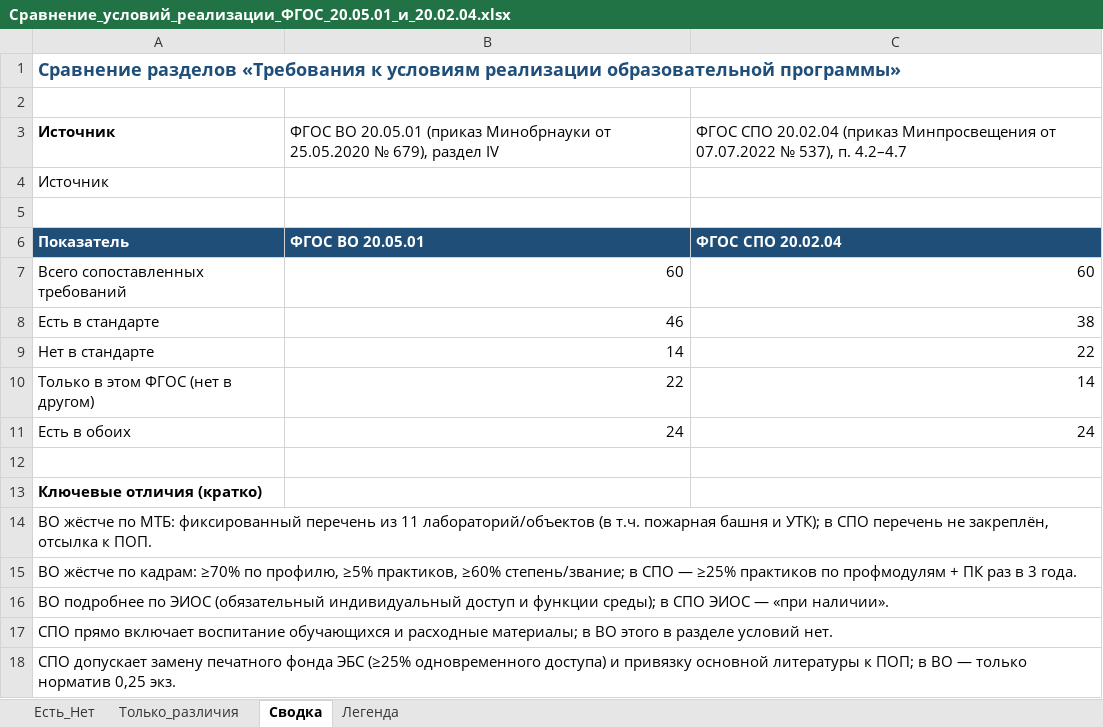
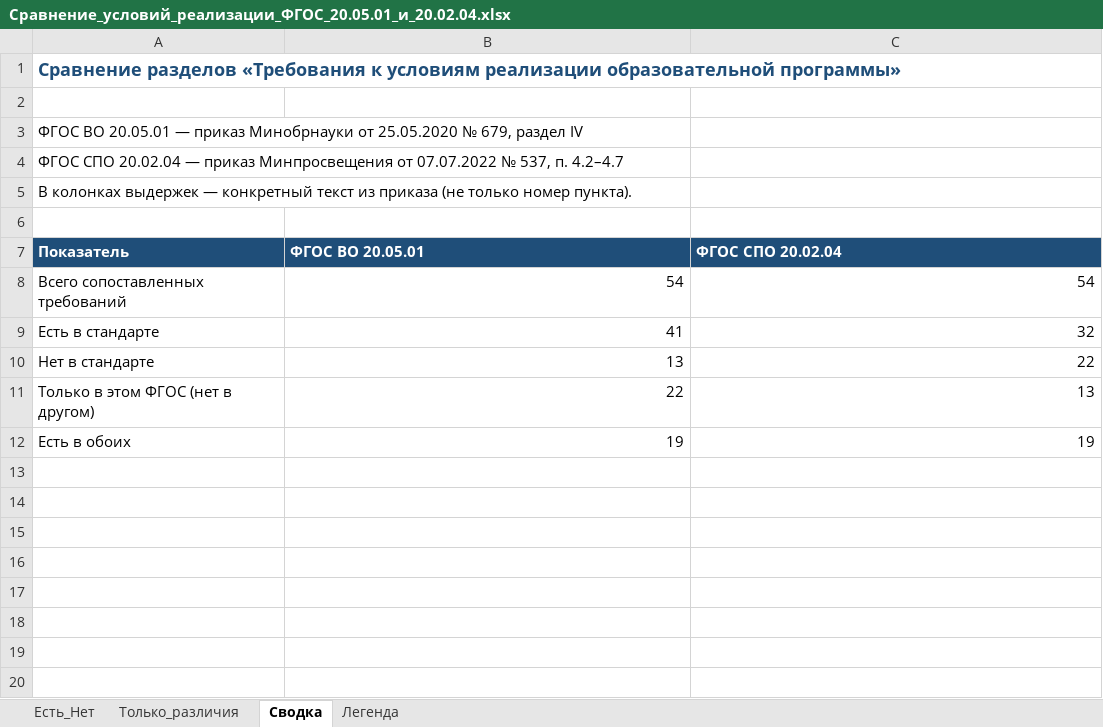
Before and after one commit to lysakalenushka-hash/-, an Excel workbook: Сравнение_условий_реализации_ФГОС_20.05.01_и_20.02.04.xlsx, sheet Сводка, drawn as a sheet; values as stored, in another font and other column widths than the file's, no borders; removed rows and columns are numbered as before the commit, all else as after; the diff names each change by its address in the sheet, - before the commit and + after, or states it on an @@ line.

```diff
--- a/Сравнение_условий_реализации_ФГОС_20.05.01_и_20.02.04.xlsx (sheet Сводка)
+++ b/Сравнение_условий_реализации_ФГОС_20.05.01_и_20.02.04.xlsx (sheet Сводка)
-row 3: Источник | ФГОС ВО 20.05.01 (приказ Минобрнауки от 25.05.2020 № 679), раздел IV | ФГОС СПО 20.02.04 (приказ Минпросвещения от 07.07.2022 № 537), п. 4.2–4.7
-A3 (Показатель): Источник
+A3 (Показатель): ФГОС ВО 20.05.01 — приказ Минобрнауки от 25.05.2020 № 679, раздел IV
+row 4: ФГОС СПО 20.02.04 — приказ Минпросвещения от 07.07.2022 № 537, п. 4.2–4.7
+row 5: В колонках выдержек — конкретный текст из приказа (не только номер пункта).
-B8 (ФГОС ВО 20.05.01): 60
+B8 (ФГОС ВО 20.05.01): 54
-C8 (ФГОС СПО 20.02.04): 60
+C8 (ФГОС СПО 20.02.04): 54
-B9 (ФГОС ВО 20.05.01): 46
+B9 (ФГОС ВО 20.05.01): 41
-C9 (ФГОС СПО 20.02.04): 38
+C9 (ФГОС СПО 20.02.04): 32
-B10 (ФГОС ВО 20.05.01): 14
+B10 (ФГОС ВО 20.05.01): 13
-C11 (ФГОС СПО 20.02.04): 14
+C11 (ФГОС СПО 20.02.04): 13
-B12 (ФГОС ВО 20.05.01): 24
+B12 (ФГОС ВО 20.05.01): 19
-C12 (ФГОС СПО 20.02.04): 24
+C12 (ФГОС СПО 20.02.04): 19
-row 12: (empty)
-row 13: Ключевые отличия (кратко)
-row 14: ВО жёстче по МТБ: фиксированный перечень из 11 лабораторий/объектов (в т.ч. пожарная башня и УТК); в СПО перечень не закреплён, отсылка к ПОП.
-row 15: ВО жёстче по кадрам: ≥70% по профилю, ≥5% практиков, ≥60% степень/звание; в СПО — ≥25% практиков по профмодулям + ПК раз в 3 года.
-row 16: ВО подробнее по ЭИОС (обязательный индивидуальный доступ и функции среды); в СПО ЭИОС — «при наличии».
-row 17: СПО прямо включает воспитание обучающихся и расходные материалы; в ВО этого в разделе условий нет.
-row 18: СПО допускает замену печатного фонда ЭБС (≥25% одновременного доступа) и привязку основной литературы к ПОП; в ВО — только норматив 0,25 экз.
```
Also changed, not shown: sheet Есть_Нет, sheet Только_различия, sheet Легенда.
